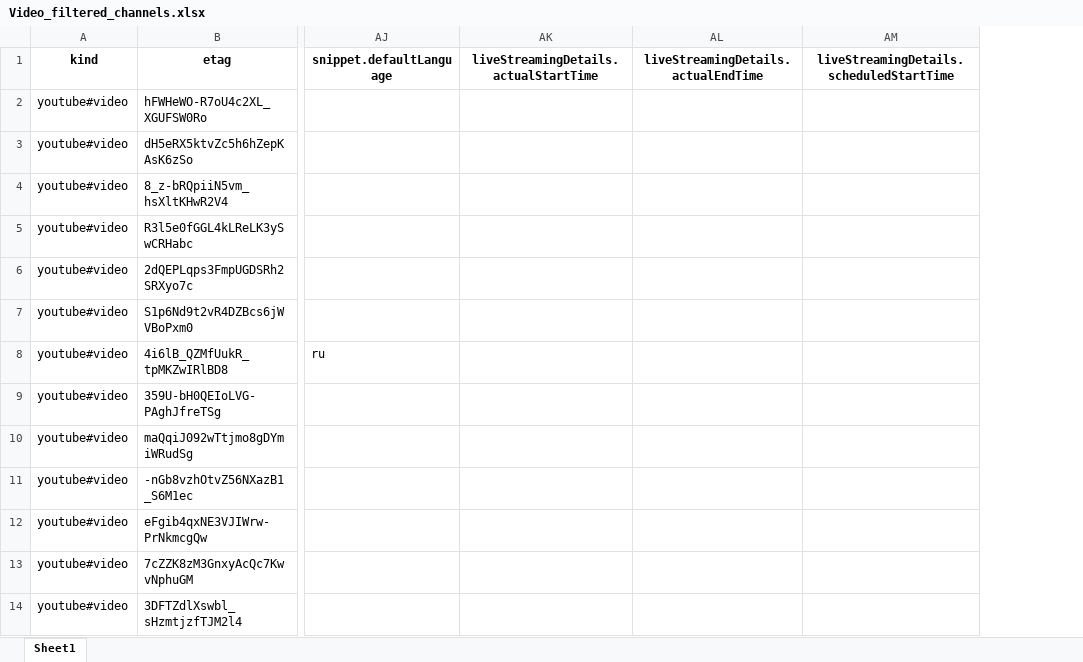
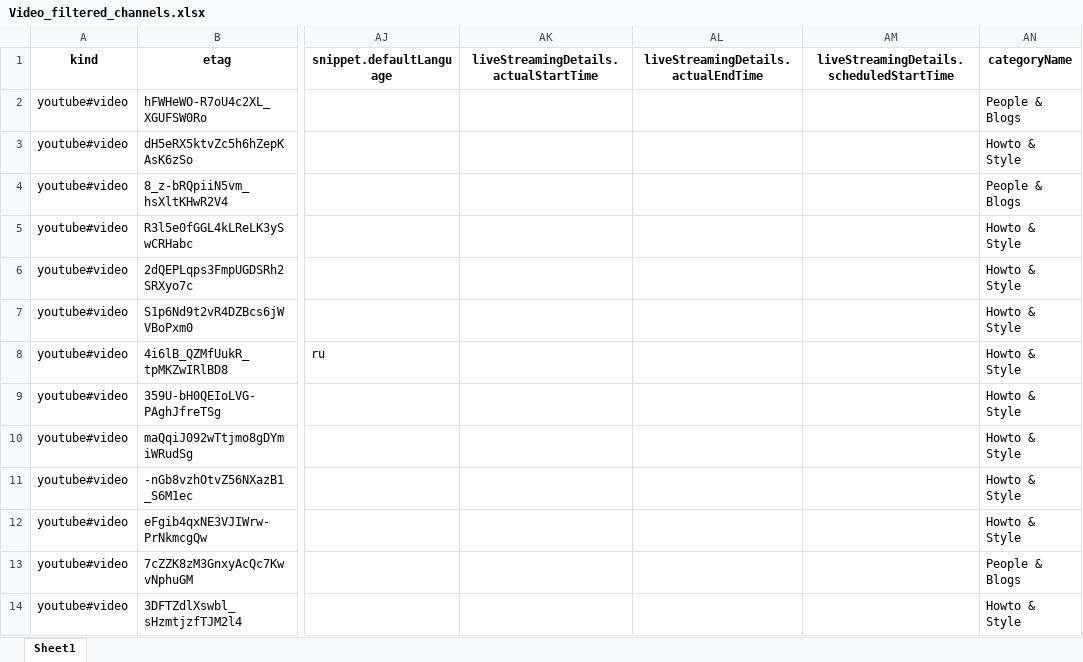
Before and after one commit to Tricar5/dm_corean, an Excel workbook: data/seminar6/Video_filtered_channels.xlsx, sheet Sheet1, drawn as a sheet; only a part is shown, gaps mark what is left out; values as stored, in another font and other column widths than the file's, no borders; the diff names each change by its address in the sheet, - before the commit and + after, or states it on an @@ line.

Commit message:
:sparkles: added data and video analysis with descriptive statistics

```diff
--- a/data/seminar6/Video_filtered_channels.xlsx (sheet Sheet1)
+++ b/data/seminar6/Video_filtered_channels.xlsx (sheet Sheet1)
+column AN (categoryName), rows 2-14: People & Blogs | Howto & Style | People & Blogs | Howto & Style | Howto & Style | Howto & Style | Howto & Style | Howto & Style | Howto & Style | Howto & Style | Howto & Style | People & Blogs | Howto & Style
```
Also changed, not shown: 12 other files.
